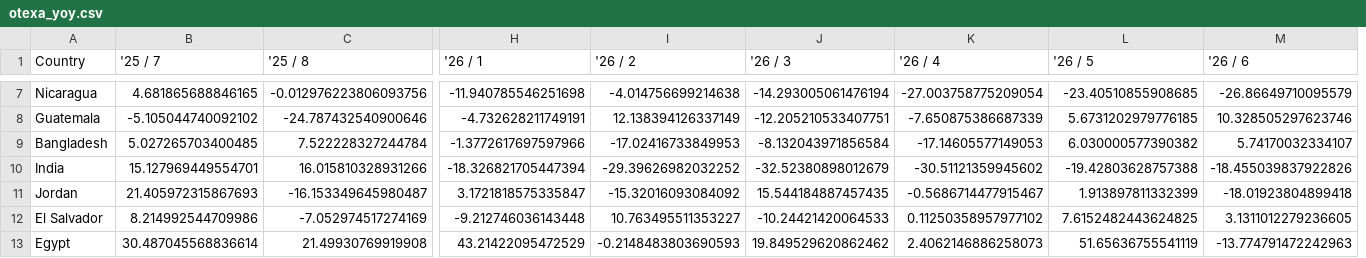
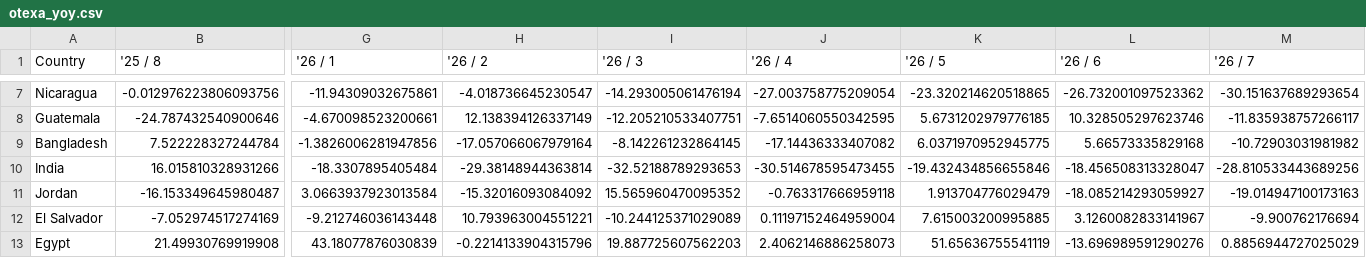
Before and after one commit to Joshua594594/us-retail-dashboard, a CSV file: otexa_yoy.csv, drawn as a sheet; only a part is shown, gaps mark what is left out; removed rows and columns are numbered as before the commit, all else as after; the diff covers the shown part only; the diff names each change by its address in the sheet, - before the commit and + after, or states it on an @@ line.

Commit message:
Update: OTEXA 최신 데이터 추출 및 반영

```diff
--- a/otexa_yoy.csv
+++ b/otexa_yoy.csv
-column B ('25 / 7), rows 7-13: 4.681865688846165 | -5.105044740092102 | 5.027265703400485 | 15.127969449554701 | 21.405972315867693 | 8.214992544709986 | 30.487045568836614
+column M ('26 / 7), rows 7-13: -30.151637689293654 | -11.835938757266117 | -10.72903031981982 | -28.810533443689256 | -19.014947100173163 | -9.900762176694 | 0.8856944727025029
-G7 ('26 / 1): -11.940785546251698
+G7 ('26 / 1): -11.94309032675861
-H7 ('26 / 2): -4.014756699214638
+H7 ('26 / 2): -4.018736645230547
-K7 ('26 / 5): -23.40510855908685
+K7 ('26 / 5): -23.320214620518865
-L7 ('26 / 6): -26.86649710095579
+L7 ('26 / 6): -26.732001097523362
-G8 ('26 / 1): -4.732628211749191
+G8 ('26 / 1): -4.670098523200661
-J8 ('26 / 4): -7.650875386687339
+J8 ('26 / 4): -7.6514060550342595
-G9 ('26 / 1): -1.3772617697597966
+G9 ('26 / 1): -1.3826006281947856
-H9 ('26 / 2): -17.02416733849953
+H9 ('26 / 2): -17.057066067979164
-I9 ('26 / 3): -8.132043971856584
+I9 ('26 / 3): -8.142261232864145
-J9 ('26 / 4): -17.14605577149053
+J9 ('26 / 4): -17.14436333407082
-K9 ('26 / 5): 6.030000577390382
+K9 ('26 / 5): 6.0371970952945775
-L9 ('26 / 6): 5.74170032334107
+L9 ('26 / 6): 5.66573335829168
-G10 ('26 / 1): -18.326821705447394
+G10 ('26 / 1): -18.3307895405484
-H10 ('26 / 2): -29.39626982032252
+H10 ('26 / 2): -29.38148944363814
-I10 ('26 / 3): -32.52380898012679
+I10 ('26 / 3): -32.52188789293653
-J10 ('26 / 4): -30.51121359945602
+J10 ('26 / 4): -30.514678595473455
-K10 ('26 / 5): -19.42803628757388
+K10 ('26 / 5): -19.432434856655846
-L10 ('26 / 6): -18.455039837922826
+L10 ('26 / 6): -18.456508313328047
-G11 ('26 / 1): 3.1721818575335847
+G11 ('26 / 1): 3.0663937923013584
-I11 ('26 / 3): 15.544184887457435
+I11 ('26 / 3): 15.565960470095352
-J11 ('26 / 4): -0.5686714477915467
+J11 ('26 / 4): -0.763317666959118
-K11 ('26 / 5): 1.913897811332399
+K11 ('26 / 5): 1.913704776029479
-L11 ('26 / 6): -18.01923804899418
+L11 ('26 / 6): -18.085214293059927
-H12 ('26 / 2): 10.763495511353227
+H12 ('26 / 2): 10.793963004551221
-I12 ('26 / 3): -10.24421420064533
+I12 ('26 / 3): -10.244125371029089
-J12 ('26 / 4): 0.11250358957977102
+J12 ('26 / 4): 0.11197152464959004
-K12 ('26 / 5): 7.6152482443624825
+K12 ('26 / 5): 7.615003200995885
-L12 ('26 / 6): 3.1311012279236605
+L12 ('26 / 6): 3.1260082833141967
-G13 ('26 / 1): 43.21422095472529
+G13 ('26 / 1): 43.18077876030839
-H13 ('26 / 2): -0.2148483803690593
+H13 ('26 / 2): -0.2214133904315796
-I13 ('26 / 3): 19.849529620862462
+I13 ('26 / 3): 19.887725607562203
-L13 ('26 / 6): -13.774791472242963
+L13 ('26 / 6): -13.696989591290276
```
Also changed, not shown: 36 edited cells elsewhere in this file, otexa_share.csv, 1 other file.
